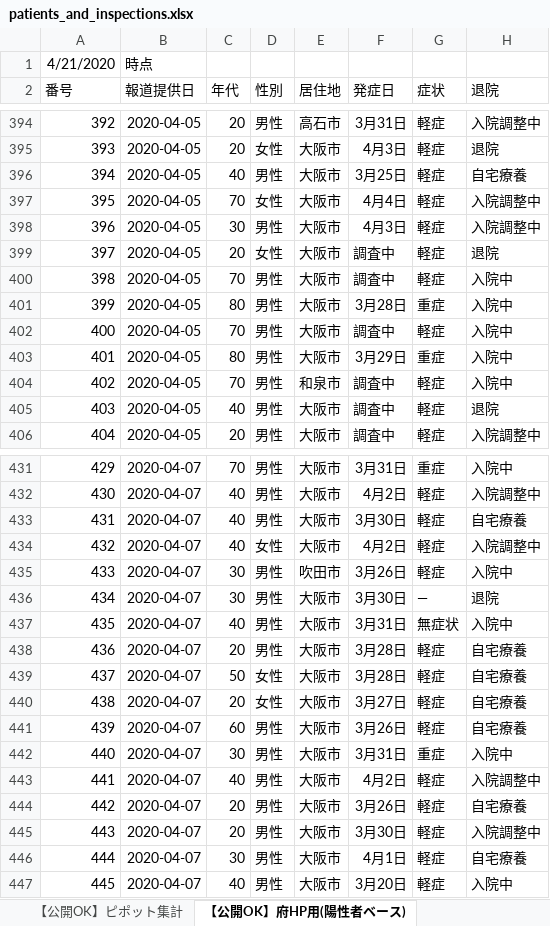
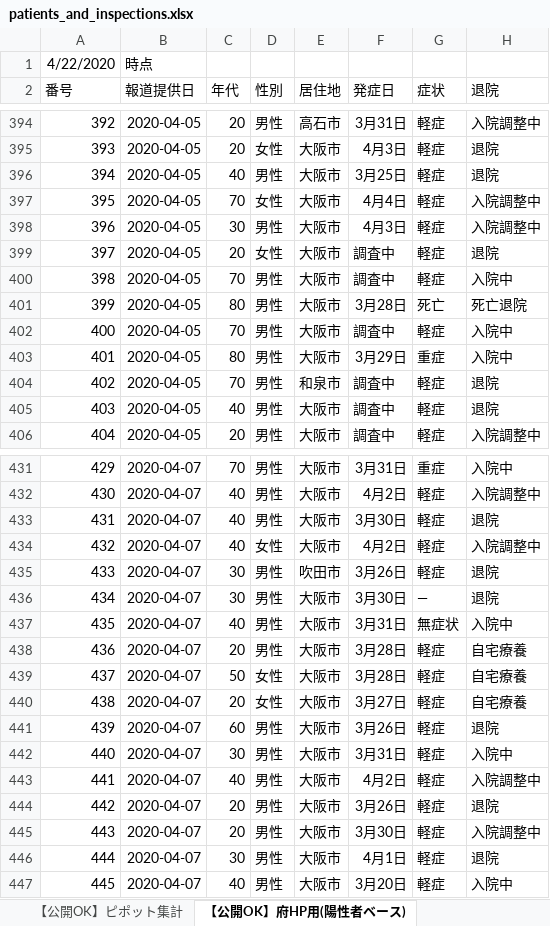
Before and after one commit to y-chan/covid19osaka-scraping, an Excel workbook: patients_and_inspections.xlsx, sheet 【公開OK】府HP用(陽性者ベース), drawn as a sheet; only a part is shown, gaps mark what is left out; values as stored, in another font and other column widths than the file's, no borders; the diff covers the shown part only; the diff names each change by its address in the sheet, - before the commit and + after, or states it on an @@ line.

```diff
--- a/patients_and_inspections.xlsx (sheet 【公開OK】府HP用(陽性者ベース))
+++ b/patients_and_inspections.xlsx (sheet 【公開OK】府HP用(陽性者ベース))
@@ column A (番号) renumbered in row 1 @@
-H396 (退院): 自宅療養
+H396 (退院): 退院
-G401 (症状): 重症
+G401 (症状): 死亡
-H401 (退院): 入院中
+H401 (退院): 死亡退院
-H404 (退院): 入院中
+H404 (退院): 退院
-H433 (退院): 自宅療養
+H433 (退院): 退院
-H435 (退院): 入院中
+H435 (退院): 退院
-H441 (退院): 自宅療養
+H441 (退院): 退院
-G442 (症状): 重症
+G442 (症状): 軽症
-H444 (退院): 自宅療養
+H444 (退院): 退院
-H446 (退院): 自宅療養
+H446 (退院): 退院
```
Also changed, not shown: 35 added rows and 18 edited cells elsewhere in this sheet, sheet 【公開OK】コロナサイト用（日付ベース）, sheet 【公開OK】ピポット集計, contacts1.xlsx, contacts2.xlsx, 1 other file.
